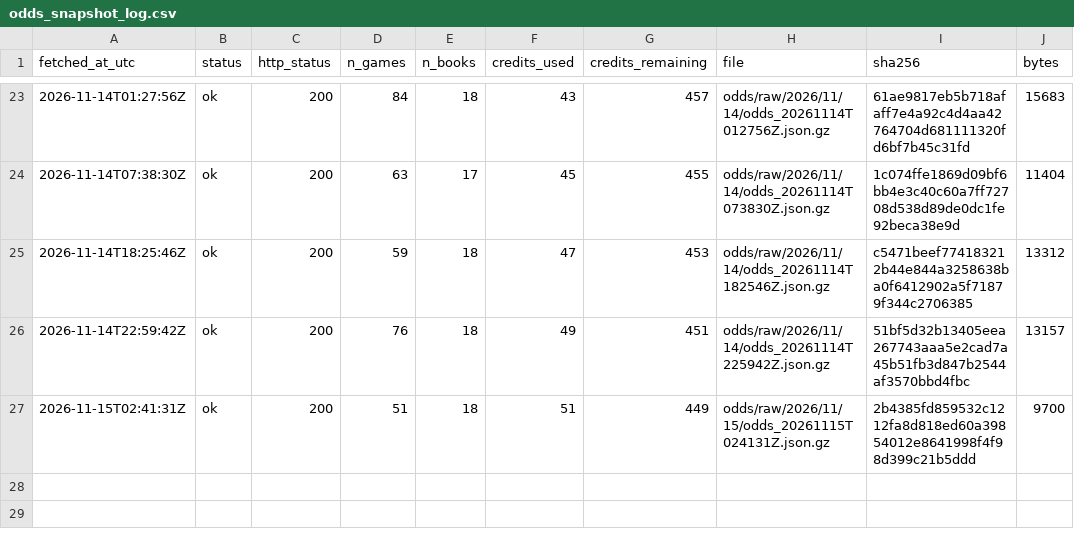
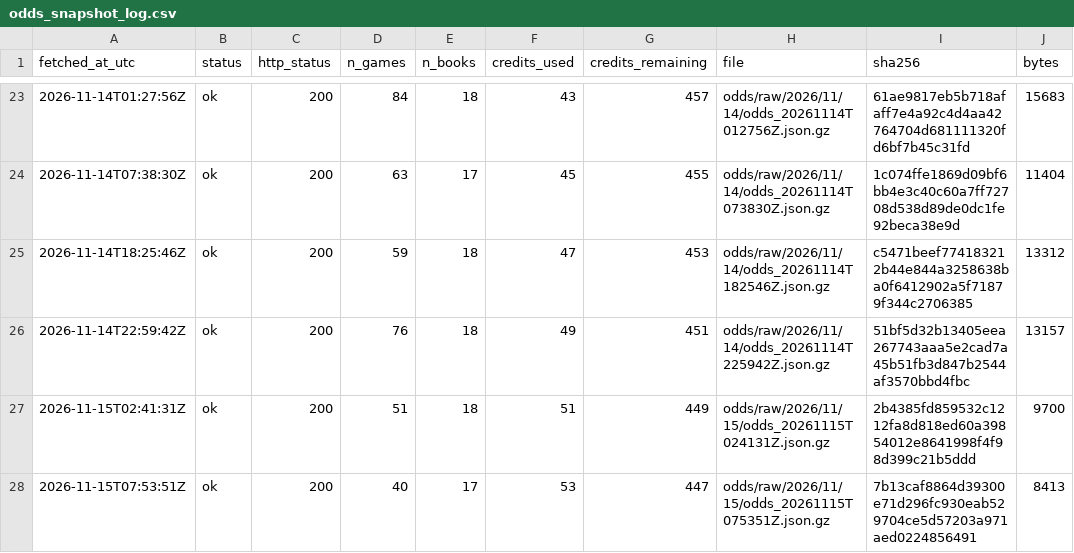
Before and after one commit to ohektner/shac-sb-index, a CSV file: data/status/odds_snapshot_log.csv, drawn as a sheet; only a part is shown, gaps mark what is left out; the diff names each change by its address in the sheet, - before the commit and + after, or states it on an @@ line.

```diff
--- a/data/status/odds_snapshot_log.csv
+++ b/data/status/odds_snapshot_log.csv
+row 28: 2026-11-15T07:53:51Z | ok | 200 | 40 | 17 | 53 | 447 | odds/raw/2026/11/15/odds_20261115T075351Z.json.gz | 7b13caf8864d39300e71d296fc930eab529704ce5d57203a971aed0224856491 | 8413
```
